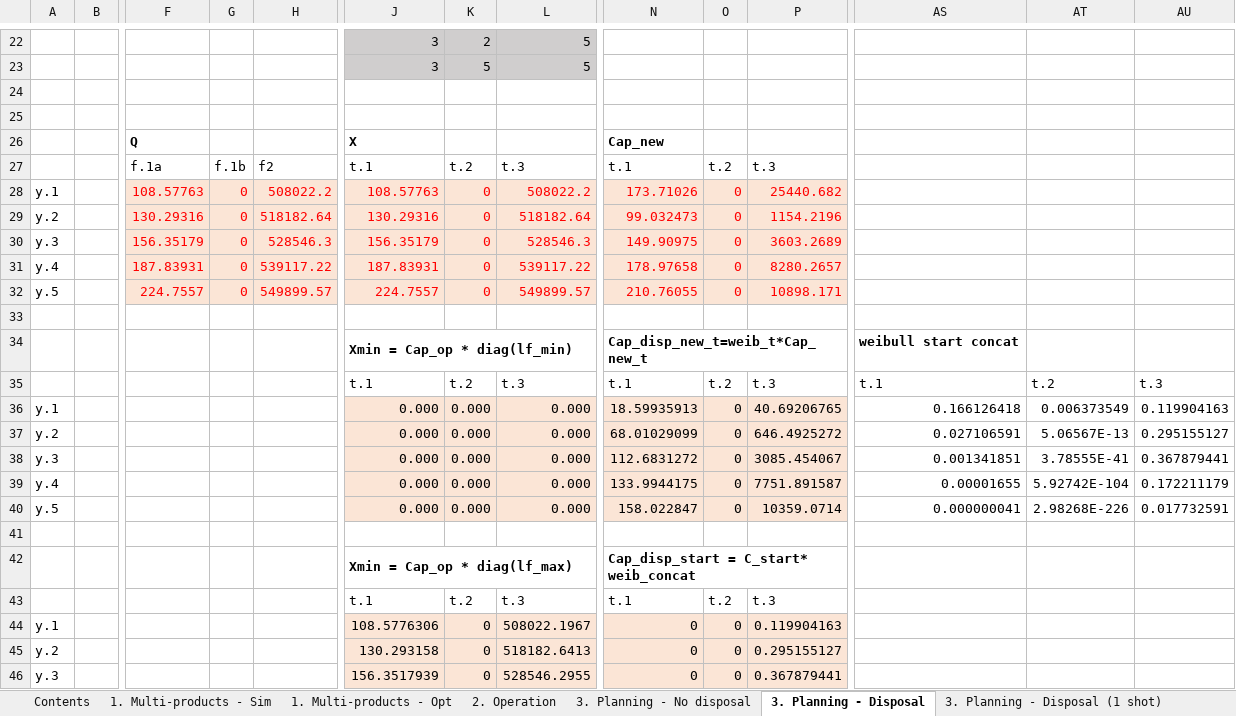
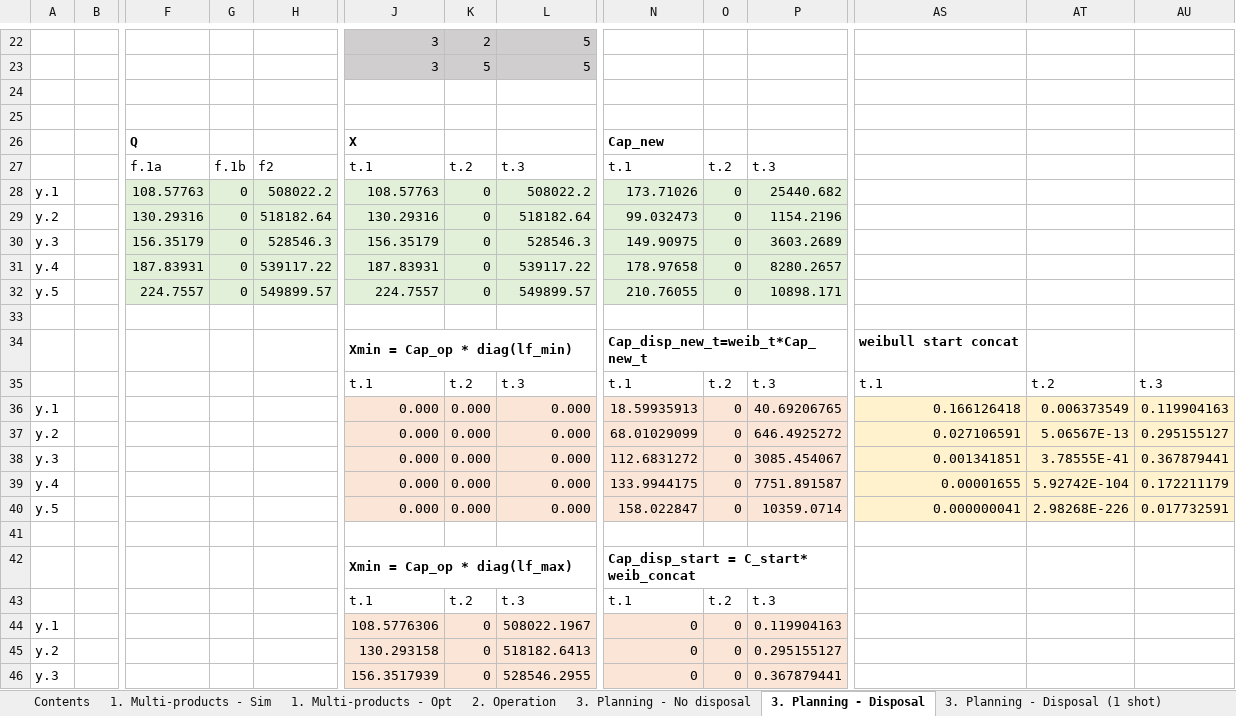
Before and after one commit to pyESM-project/pyesm, an Excel workbook: default/conceptual_models.xlsx, sheet 3. Planning - Disposal, drawn as a sheet; only a part is shown, gaps mark what is left out; values as stored, in another font and other column widths than the file's, no borders; the diff names each change by its address in the sheet, - before the commit and + after, or states it on an @@ line.

```diff
--- a/default/conceptual_models.xlsx (sheet 3. Planning - Disposal)
+++ b/default/conceptual_models.xlsx (sheet 3. Planning - Disposal)
@@ F28:H32 fill: #FBE5D6 → #E2F0D9, text colour: #FF0000 → black @@
@@ J28:L32 fill: #FBE5D6 → #E2F0D9, text colour: #FF0000 → black @@
@@ N28:P32 fill: #FBE5D6 → #E2F0D9, text colour: #FF0000 → black @@
-AS36:AU40 fill: none
+AS36:AU40 fill: #FFF2CC
```
Also changed, not shown: sheet 6. Trades, sheet 4. Infra-year timeslices, sheet 3. Planning - No disposal, sheet 3. Planning - Discounting, sheet 3. Planning - Disposal (1 shot), sheet 5. Storage (same flow), 3 more sheets, other sheet tabs.
